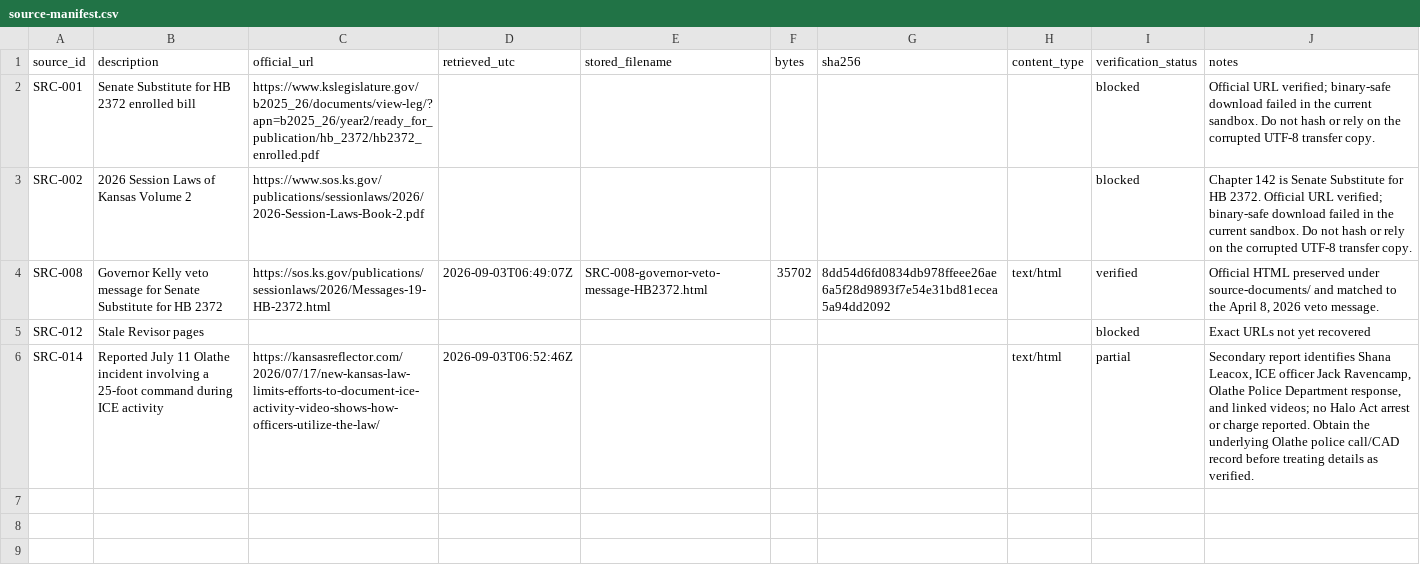
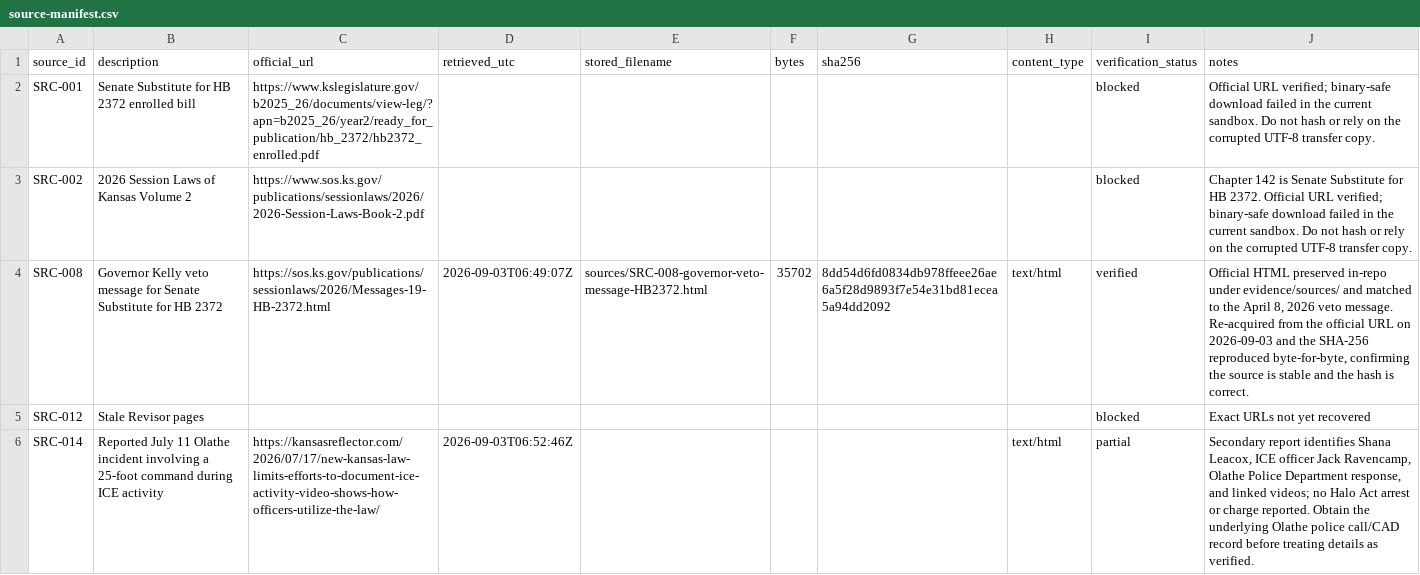
Before and after one commit to Gooderman932/kansas-ch142-constitutional-audit, a CSV file: evidence/source-manifest.csv, drawn as a sheet.

```diff
--- a/evidence/source-manifest.csv
+++ b/evidence/source-manifest.csv
@@ -3,3 +3,3 @@ SRC-001,Senate Substitute for HB 2372 enrolled bill,https://www.kslegislature.go
 SRC-002,2026 Session Laws of Kansas Volume 2,https://www.sos.ks.gov/publications/sessionlaws/2026/2026-Session-Laws-Book-2.pdf,,,,,,blocked,"Chapter 142 is Senate Substitute for HB 2372. Official URL verified; binary-safe download failed in the current sandbox. Do not hash or rely on the corrupted UTF-8 transfer copy."
-SRC-008,Governor Kelly veto message for Senate Substitute for HB 2372,https://sos.ks.gov/publications/sessionlaws/2026/Messages-19-HB-2372.html,2026-09-03T06:49:07Z,SRC-008-governor-veto-message-HB2372.html,35702,8dd54d6fd0834db978ffeee26ae6a5f28d9893f7e54e31bd81ecea5a94dd2092,text/html,verified,"Official HTML preserved under source-documents/ and matched to the April 8, 2026 veto message."
+SRC-008,Governor Kelly veto message for Senate Substitute for HB 2372,https://sos.ks.gov/publications/sessionlaws/2026/Messages-19-HB-2372.html,2026-09-03T06:49:07Z,sources/SRC-008-governor-veto-message-HB2372.html,35702,8dd54d6fd0834db978ffeee26ae6a5f28d9893f7e54e31bd81ecea5a94dd2092,text/html,verified,"Official HTML preserved in-repo under evidence/sources/ and matched to the April 8, 2026 veto message. Re-acquired from the official URL on 2026-09-03 and the SHA-256 reproduced byte-for-byte, confirming the source is stable and the hash is correct."
 SRC-012,Stale Revisor pages,,,,,,,blocked,Exact URLs not yet recovered
```
Also changed, not shown: 4 other files.
